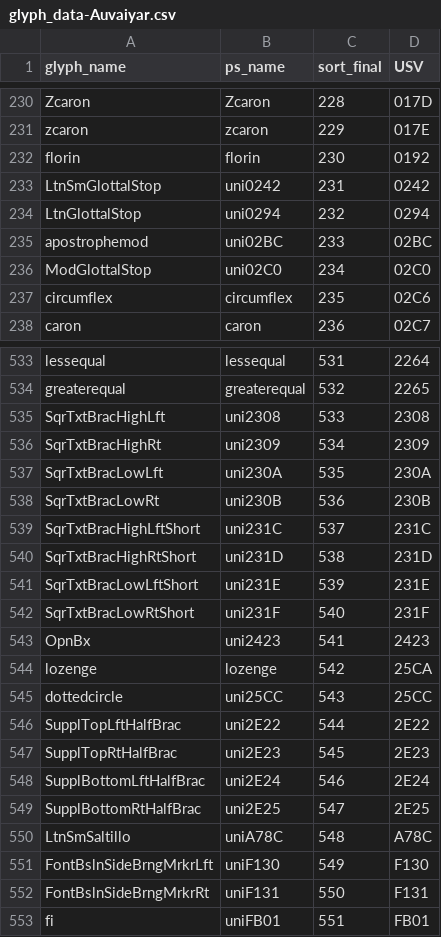
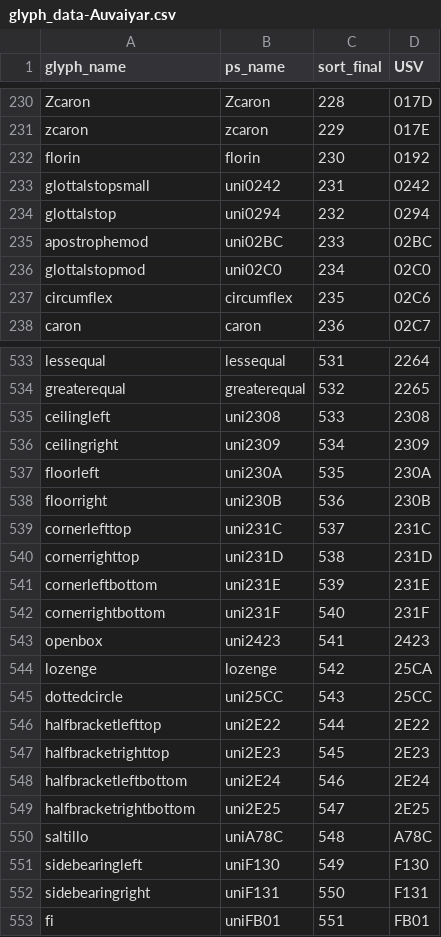
Before and after one commit to nlci/taml-font-thiruvalluvar, a CSV file: source/glyph_data-Auvaiyar.csv, drawn as a sheet; only a part is shown, gaps mark what is left out; the diff covers the shown part only.

Commit message:
Use more lowercase glyph names

```diff
--- a/source/glyph_data-Auvaiyar.csv
+++ b/source/glyph_data-Auvaiyar.csv
@@ -232,6 +232,6 @@ zcaron,zcaron,229,017E
 florin,florin,230,0192
-LtnSmGlottalStop,uni0242,231,0242
-LtnGlottalStop,uni0294,232,0294
+glottalstopsmall,uni0242,231,0242
+glottalstop,uni0294,232,0294
 apostrophemod,uni02BC,233,02BC
-ModGlottalStop,uni02C0,234,02C0
+glottalstopmod,uni02C0,234,02C0
 circumflex,circumflex,235,02C6
@@ -534,20 +534,20 @@ lessequal,lessequal,531,2264
 greaterequal,greaterequal,532,2265
-SqrTxtBracHighLft,uni2308,533,2308
-SqrTxtBracHighRt,uni2309,534,2309
-SqrTxtBracLowLft,uni230A,535,230A
-SqrTxtBracLowRt,uni230B,536,230B
-SqrTxtBracHighLftShort,uni231C,537,231C
-SqrTxtBracHighRtShort,uni231D,538,231D
-SqrTxtBracLowLftShort,uni231E,539,231E
-SqrTxtBracLowRtShort,uni231F,540,231F
-OpnBx,uni2423,541,2423
+ceilingleft,uni2308,533,2308
+ceilingright,uni2309,534,2309
+floorleft,uni230A,535,230A
+floorright,uni230B,536,230B
+cornerlefttop,uni231C,537,231C
+cornerrighttop,uni231D,538,231D
+cornerleftbottom,uni231E,539,231E
+cornerrightbottom,uni231F,540,231F
+openbox,uni2423,541,2423
 lozenge,lozenge,542,25CA
 dottedcircle,uni25CC,543,25CC
-SupplTopLftHalfBrac,uni2E22,544,2E22
-SupplTopRtHalfBrac,uni2E23,545,2E23
-SupplBottomLftHalfBrac,uni2E24,546,2E24
-SupplBottomRtHalfBrac,uni2E25,547,2E25
-LtnSmSaltillo,uniA78C,548,A78C
-FontBslnSideBrngMrkrLft,uniF130,549,F130
-FontBslnSideBrngMrkrRt,uniF131,550,F131
+halfbracketlefttop,uni2E22,544,2E22
+halfbracketrighttop,uni2E23,545,2E23
+halfbracketleftbottom,uni2E24,546,2E24
+halfbracketrightbottom,uni2E25,547,2E25
+saltillo,uniA78C,548,A78C
+sidebearingleft,uniF130,549,F130
+sidebearingright,uniF131,550,F131
 fi,uniFB01,551,FB01
```
Also changed, not shown: 17 edited cells elsewhere in this file, source/glyph_data-ThiruValluvar.csv, source/glyph_data-Vaigai.csv, 1 other file.
